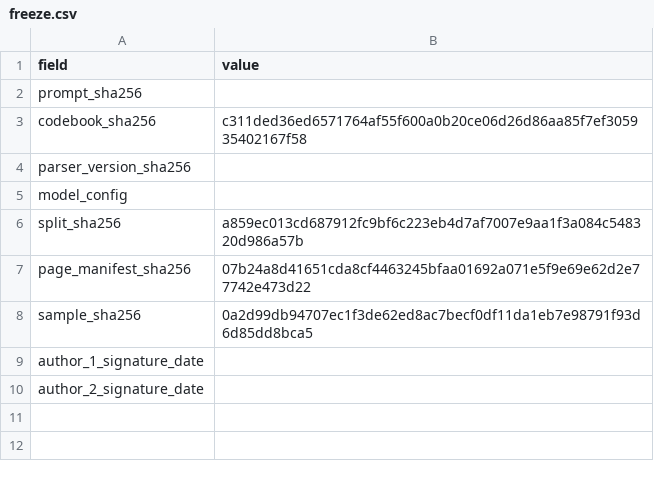
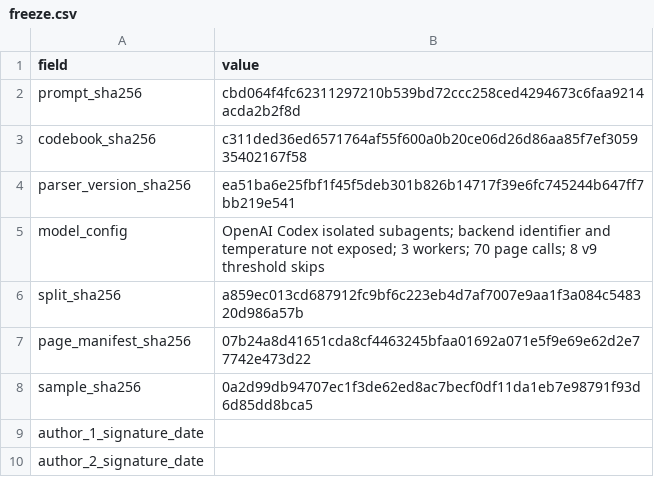
Before and after one commit to BokMartin/cbdcdataset, a CSV file: validation/freeze.csv, drawn as a sheet.

```diff
--- a/validation/freeze.csv
+++ b/validation/freeze.csv
@@ -1,6 +1,6 @@
 field,value
-prompt_sha256,
+prompt_sha256,cbd064f4fc62311297210b539bd72ccc258ced4294673c6faa9214acda2b2f8d
 codebook_sha256,c311ded36ed6571764af55f600a0b20ce06d26d86aa85f7ef305935402167f58
-parser_version_sha256,
-model_config,
+parser_version_sha256,ea51ba6e25fbf1f45f5deb301b826b14717f39e6fc745244b647ff7bb219e541
+model_config,"OpenAI Codex isolated subagents; backend identifier and temperature not exposed; 3 workers; 70 page calls; 8 v9 threshold skips"
 split_sha256,a859ec013cd687912fc9bf6c223eb4d7af7007e9aa1f3a084c548320d986a57b
```
Also changed, not shown: validation/gates.csv, validation/open_items.csv, 24 other files.
